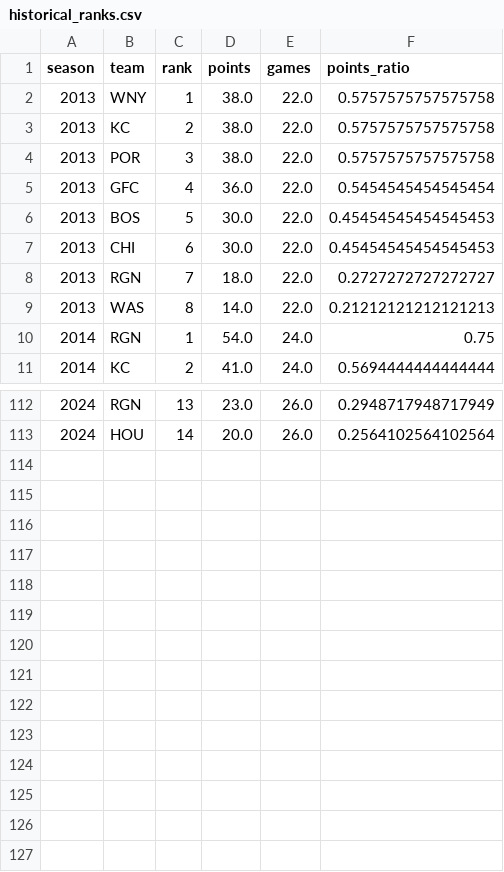
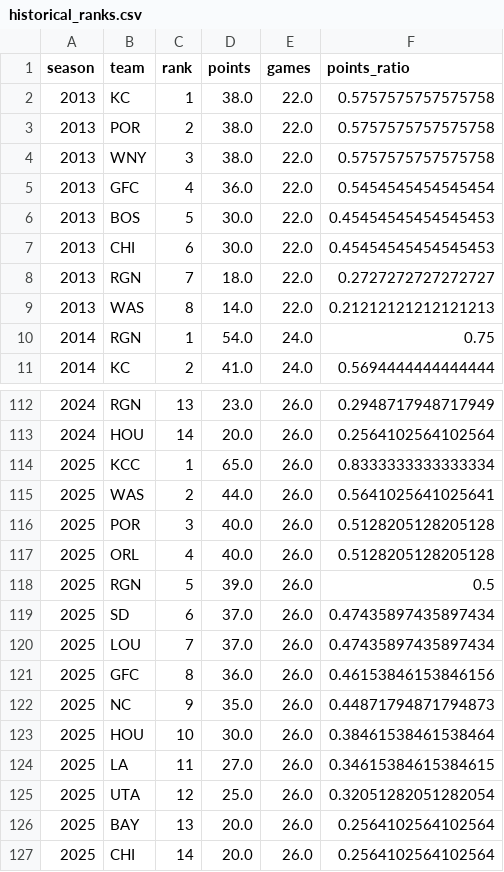
Before and after one commit to agale123/soccer-analytics, a CSV file: nwsl-rank/historical/historical_ranks.csv, drawn as a sheet; only a part is shown, gaps mark what is left out.

Commit message:
Points/rank over time

```diff
--- a/nwsl-rank/historical/historical_ranks.csv
+++ b/nwsl-rank/historical/historical_ranks.csv
@@ -1,5 +1,5 @@
 season,team,rank,points,games,points_ratio
-2013,WNY,1,38.0,22.0,0.5757575757575758
-2013,KC,2,38.0,22.0,0.5757575757575758
-2013,POR,3,38.0,22.0,0.5757575757575758
+2013,KC,1,38.0,22.0,0.5757575757575758
+2013,POR,2,38.0,22.0,0.5757575757575758
+2013,WNY,3,38.0,22.0,0.5757575757575758
 2013,GFC,4,36.0,22.0,0.5454545454545454
@@ -113 +113,15 @@ season,team,rank,points,games,points_ratio
 2024,HOU,14,20.0,26.0,0.2564102564102564
+2025,KCC,1,65.0,26.0,0.8333333333333334
+2025,WAS,2,44.0,26.0,0.5641025641025641
+2025,POR,3,40.0,26.0,0.5128205128205128
+2025,ORL,4,40.0,26.0,0.5128205128205128
+2025,RGN,5,39.0,26.0,0.5
+2025,SD,6,37.0,26.0,0.47435897435897434
+2025,LOU,7,37.0,26.0,0.47435897435897434
+2025,GFC,8,36.0,26.0,0.46153846153846156
+2025,NC,9,35.0,26.0,0.44871794871794873
+2025,HOU,10,30.0,26.0,0.38461538461538464
+2025,LA,11,27.0,26.0,0.34615384615384615
+2025,UTA,12,25.0,26.0,0.32051282051282054
+2025,BAY,13,20.0,26.0,0.2564102564102564
+2025,CHI,14,20.0,26.0,0.2564102564102564
```
Also changed, not shown: 8 other files.
